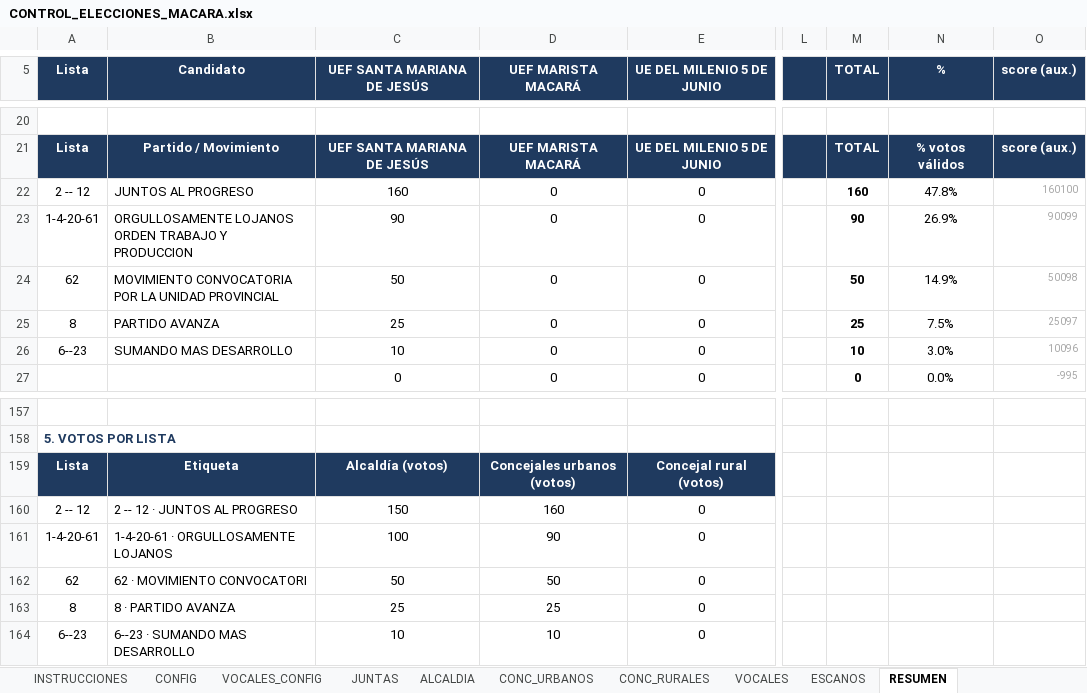
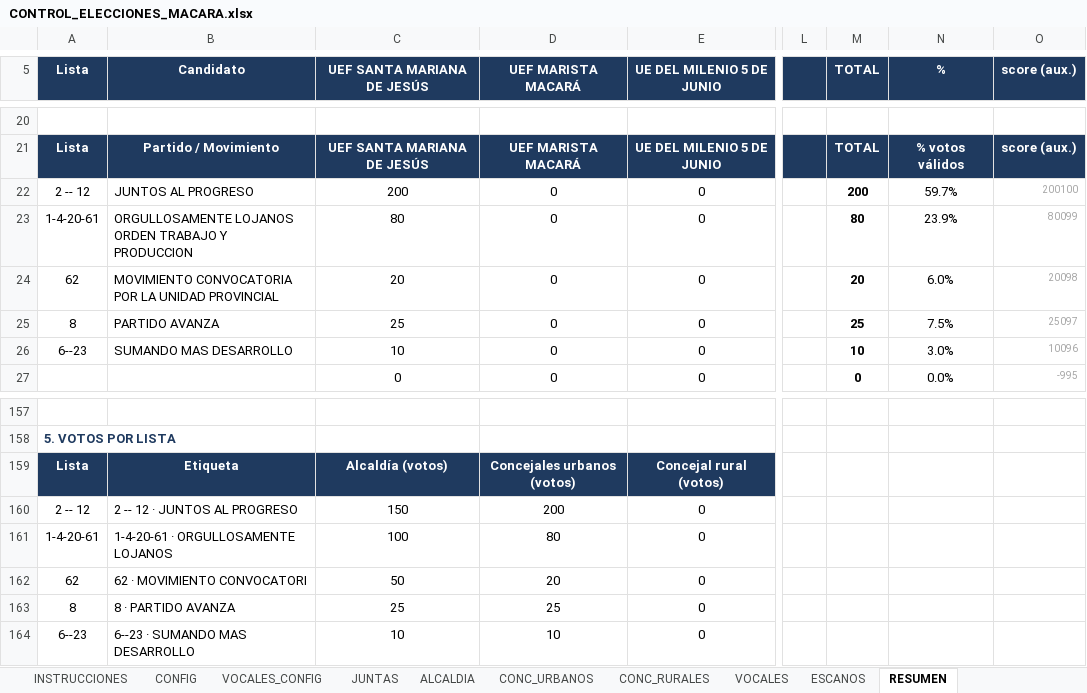
Before and after one commit to breythnerj/votaciones2026, an Excel workbook: CONTROL_ELECCIONES_MACARA.xlsx, sheet RESUMEN, drawn as a sheet; only a part is shown, gaps mark what is left out; values as stored, in another font and other column widths than the file's, no borders; the diff names each change by its address in the sheet, - before the commit and + after, or states it on an @@ line.

```diff
--- a/CONTROL_ELECCIONES_MACARA.xlsx (sheet RESUMEN)
+++ b/CONTROL_ELECCIONES_MACARA.xlsx (sheet RESUMEN)
-C22 (UEF SANTA MARIANA DE JESÚS): 160
+C22 (UEF SANTA MARIANA DE JESÚS): 200
-M22 (TOTAL): 160
+M22 (TOTAL): 200
-N22 (%): 47.8%
+N22 (%): 59.7%
-O22 (score (aux.)): 160100
+O22 (score (aux.)): 200100
-C23 (UEF SANTA MARIANA DE JESÚS): 90
+C23 (UEF SANTA MARIANA DE JESÚS): 80
-M23 (TOTAL): 90
+M23 (TOTAL): 80
-N23 (%): 26.9%
+N23 (%): 23.9%
-O23 (score (aux.)): 90099
+O23 (score (aux.)): 80099
-C24 (UEF SANTA MARIANA DE JESÚS): 50
+C24 (UEF SANTA MARIANA DE JESÚS): 20
-M24 (TOTAL): 50
+M24 (TOTAL): 20
-N24 (%): 14.9%
+N24 (%): 6.0%
-O24 (score (aux.)): 50098
+O24 (score (aux.)): 20098
-D160 (UEF MARISTA MACARÁ): 160
+D160 (UEF MARISTA MACARÁ): 200
-D161 (UEF MARISTA MACARÁ): 90
+D161 (UEF MARISTA MACARÁ): 80
-D162 (UEF MARISTA MACARÁ): 50
+D162 (UEF MARISTA MACARÁ): 20
```
Also changed, not shown: sheet ESCANOS, sheet DASHBOARD, sheet CONC_URBANOS, formulas that keep their value, charts or pictures.
